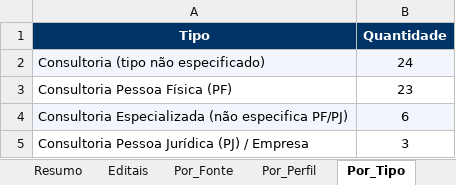
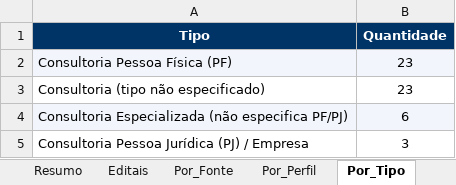
Before and after one commit to jorgel-mendes/analise-editais, an Excel workbook: analise_editais_pnud.xlsx, sheet Por_Tipo, drawn as a sheet; values as stored, in another font and other column widths than the file's, no borders; removed rows and columns are numbered as before the commit, all else as after; the diff names each change by its address in the sheet, - before the commit and + after, or states it on an @@ line.

```diff
--- a/analise_editais_pnud.xlsx (sheet Por_Tipo)
+++ b/analise_editais_pnud.xlsx (sheet Por_Tipo)
-row 2: Consultoria (tipo não especificado) | 24
-A2:B2 fill: none
+A2:B2 fill: #F2F6FC
+row 3: Consultoria (tipo não especificado) | 23
```
Also changed, not shown: sheet Editais, sheet Perfis, sheet Resumo, sheet Por_Area, sheet Por_Fonte, sheet Por_Perfil, 1 more sheet, 5 other files.
